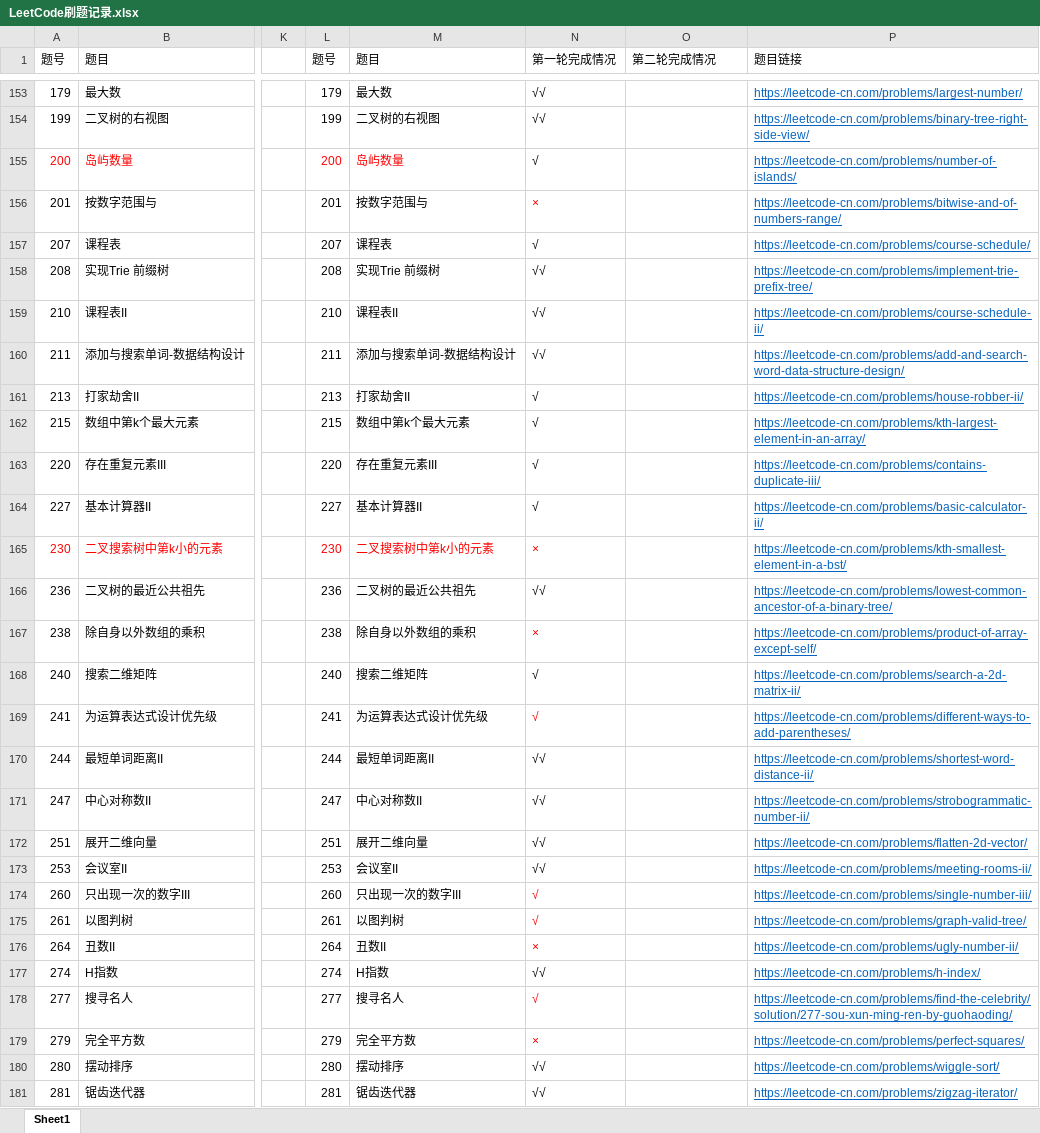
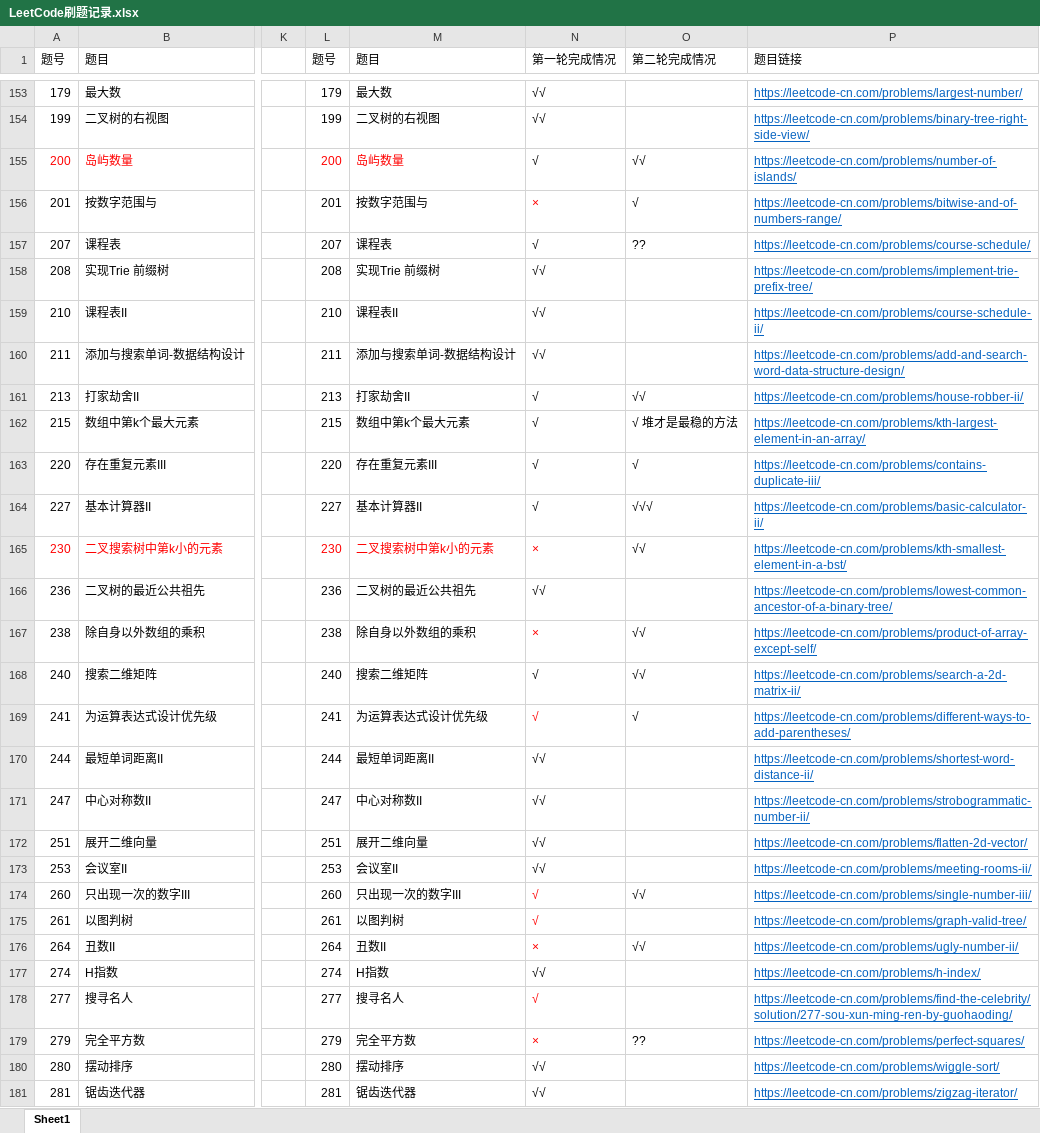
Before and after one commit to AlanChaw/LeetCode_and_Algorithm, an Excel workbook: LeetCode刷题记录.xlsx, sheet Sheet1, drawn as a sheet; only a part is shown, gaps mark what is left out; values as stored, in another font and other column widths than the file's, no borders; the diff covers the shown part only; the diff names each change by its address in the sheet, - before the commit and + after, or states it on an @@ line.

```diff
--- a/LeetCode刷题记录.xlsx (sheet Sheet1)
+++ b/LeetCode刷题记录.xlsx (sheet Sheet1)
-O155 (第二轮完成情况): (empty)
+O155 (第二轮完成情况): √√
-O156 (第二轮完成情况): (empty)
+O156 (第二轮完成情况): √
-O157 (第二轮完成情况): (empty)
+O157 (第二轮完成情况): ??
-O161 (第二轮完成情况): (empty)
+O161 (第二轮完成情况): √√
-O162 (第二轮完成情况): (empty)
+O162 (第二轮完成情况): √ 堆才是最稳的方法
-O163 (第二轮完成情况): (empty)
+O163 (第二轮完成情况): √
-O164 (第二轮完成情况): (empty)
+O164 (第二轮完成情况): √√√
-O165 (第二轮完成情况): (empty)
+O165 (第二轮完成情况): √√
-O167:O168 (第二轮完成情况): (empty)
+O167:O168 (第二轮完成情况): √√
-O169 (第二轮完成情况): (empty)
+O169 (第二轮完成情况): √
-O174 (第二轮完成情况): (empty)
+O174 (第二轮完成情况): √√
-O176 (第二轮完成情况): (empty)
+O176 (第二轮完成情况): √√
-O179 (第二轮完成情况): (empty)
+O179 (第二轮完成情况): ??
```
Also changed, not shown: 6 edited cells elsewhere in this sheet, 2 other files.
